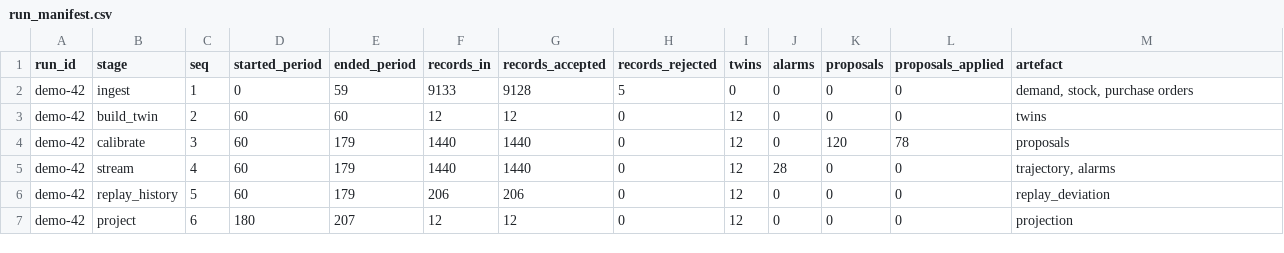
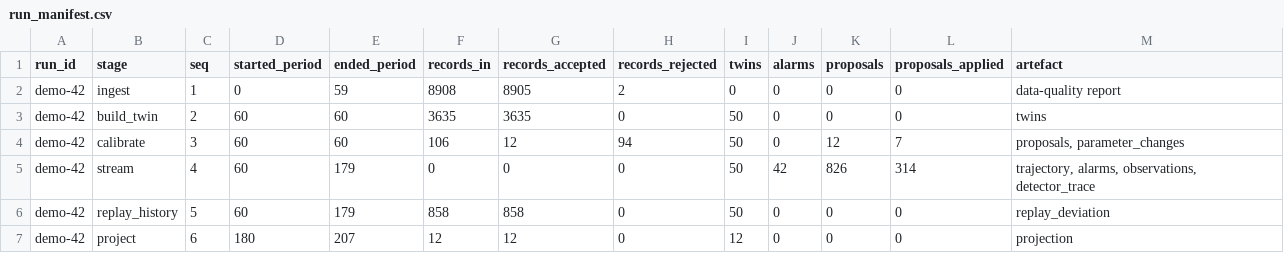
Before and after one commit to DataZooDE/anofox-visualization, a CSV file: web/data/inventory-twin/run_manifest.csv, drawn as a sheet.

```diff
--- a/web/data/inventory-twin/run_manifest.csv
+++ b/web/data/inventory-twin/run_manifest.csv
@@ -1,7 +1,7 @@
 run_id,stage,seq,started_period,ended_period,records_in,records_accepted,records_rejected,twins,alarms,proposals,proposals_applied,artefact
-demo-42,ingest,1,0,59,9133,9128,5,0,0,0,0,"demand, stock, purchase orders"
-demo-42,build_twin,2,60,60,12,12,0,12,0,0,0,twins
-demo-42,calibrate,3,60,179,1440,1440,0,12,0,120,78,proposals
-demo-42,stream,4,60,179,1440,1440,0,12,28,0,0,"trajectory, alarms"
-demo-42,replay_history,5,60,179,206,206,0,12,0,0,0,replay_deviation
+demo-42,ingest,1,0,59,8908,8905,2,0,0,0,0,data-quality report
+demo-42,build_twin,2,60,60,3635,3635,0,50,0,0,0,twins
+demo-42,calibrate,3,60,60,106,12,94,50,0,12,7,"proposals, parameter_changes"
+demo-42,stream,4,60,179,0,0,0,50,42,826,314,"trajectory, alarms, observations, detector_trace"
+demo-42,replay_history,5,60,179,858,858,0,50,0,0,0,replay_deviation
 demo-42,project,6,180,207,12,12,0,12,0,0,0,projection
```
Also changed, not shown: web/data/inventory-twin/alarms.csv, 17 other files.
